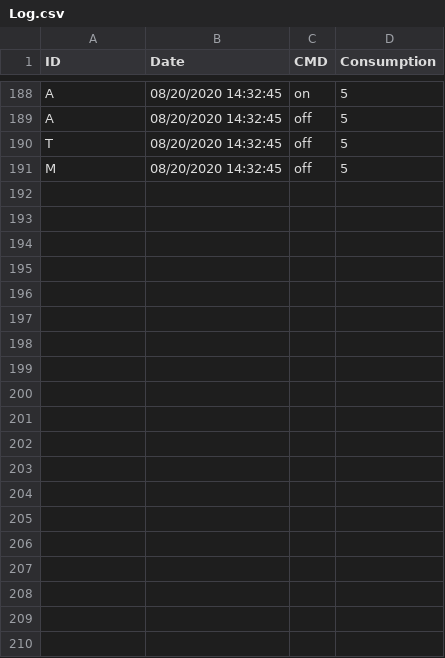
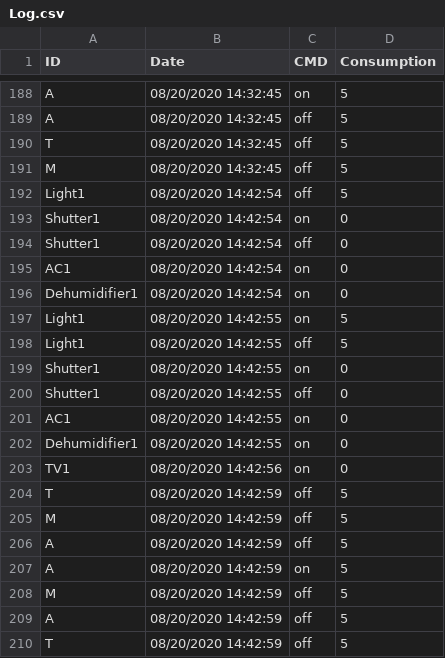
Before and after one commit to DevKong1/PPS-19-HOME, a CSV file: Log.csv, drawn as a sheet; only a part is shown, gaps mark what is left out; the diff covers the shown part only.

Commit message:
GUI now reflects updates done by the Coordinator and devices have a consumption

```diff
--- a/Log.csv
+++ b/Log.csv
@@ -191 +191,20 @@ T,08/20/2020 14:32:45,off,5
 M,08/20/2020 14:32:45,off,5
+Light1,08/20/2020 14:42:54,off,5
+Shutter1,08/20/2020 14:42:54,on,0
+Shutter1,08/20/2020 14:42:54,off,0
+AC1,08/20/2020 14:42:54,on,0
+Dehumidifier1,08/20/2020 14:42:54,on,0
+Light1,08/20/2020 14:42:55,on,5
+Light1,08/20/2020 14:42:55,off,5
+Shutter1,08/20/2020 14:42:55,on,0
+Shutter1,08/20/2020 14:42:55,off,0
+AC1,08/20/2020 14:42:55,on,0
+Dehumidifier1,08/20/2020 14:42:55,on,0
+TV1,08/20/2020 14:42:56,on,0
+T,08/20/2020 14:42:59,off,5
+M,08/20/2020 14:42:59,off,5
+A,08/20/2020 14:42:59,off,5
+A,08/20/2020 14:42:59,on,5
+M,08/20/2020 14:42:59,off,5
+A,08/20/2020 14:42:59,off,5
+T,08/20/2020 14:42:59,off,5
```
Also changed, not shown: 19 added rows elsewhere in this file, 2 other files.
